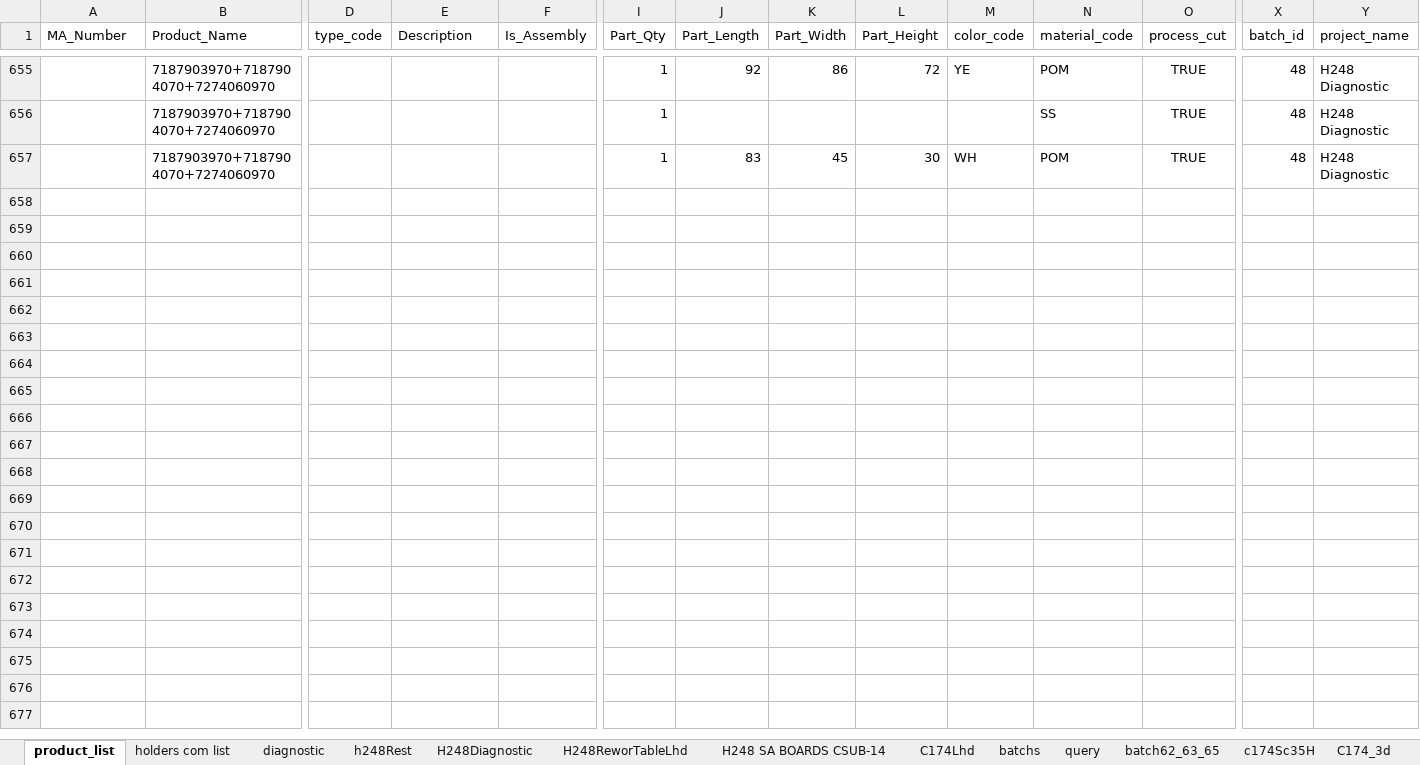
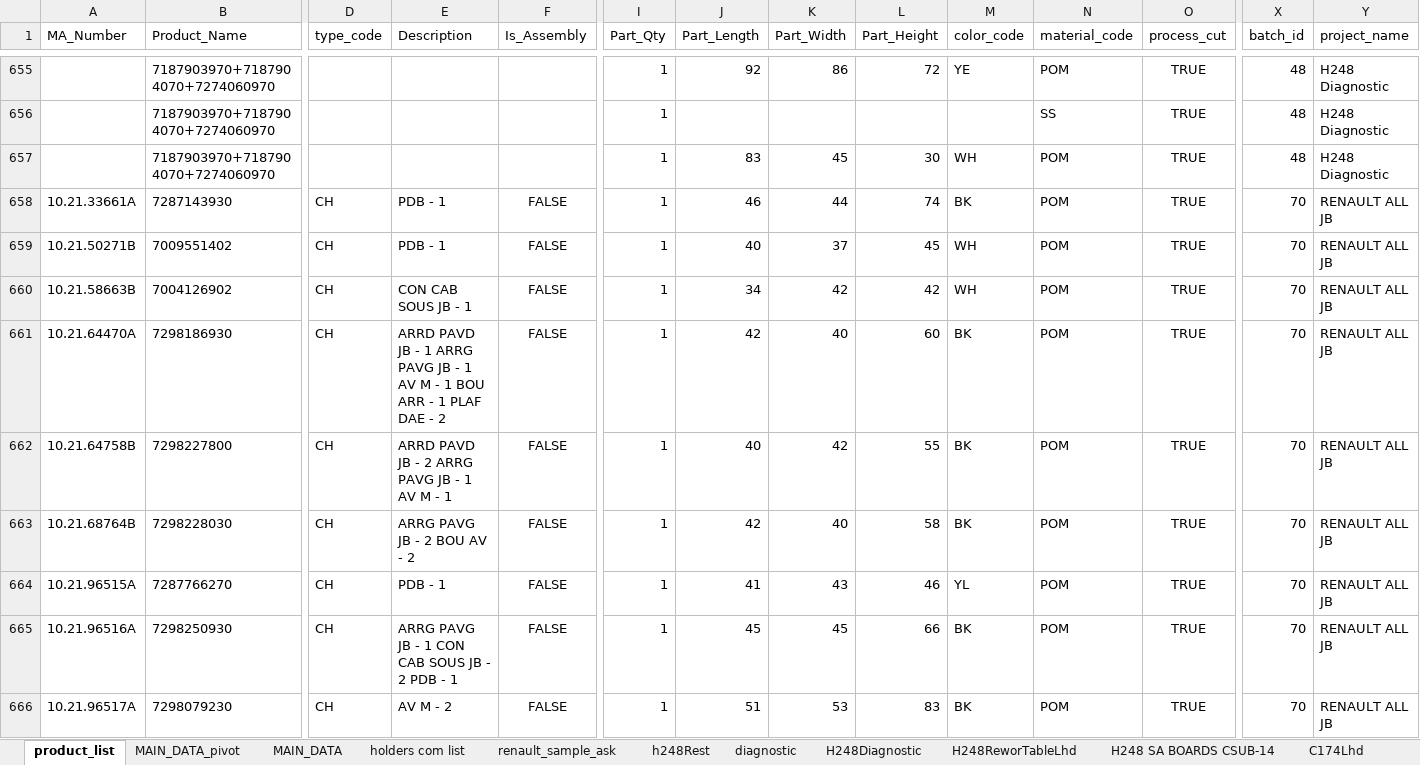
Before and after one commit to pacopacev/jo_engine, an Excel workbook: data.xlsx, sheet product_list, drawn as a sheet; only a part is shown, gaps mark what is left out; values as stored, in another font and other column widths than the file's, no borders; conditional formats and table styles not drawn; rows hold the shown columns only; the diff covers the shown part only; the diff names each change by its address in the sheet, - before the commit and + after, or states it on an @@ line.

```diff
--- a/data.xlsx (sheet product_list)
+++ b/data.xlsx (sheet product_list)
+sheet tab: MAIN_DATA_pivot
+sheet tab: MAIN_DATA
+sheet tab: renault_sample_ask
@@ sheet tab order changed: product_list | MAIN_DATA_pivot | MAIN_DATA | holders com list | renault_sample_ask | h248Rest | diagnostic | H248Diagnostic | H248ReworTableLhd | H248 SA BOARDS CSUB-14 | C174Lhd @@
+row 658: 10.21.33661A | 7287143930 | CH | PDB - 1 | FALSE | 1 | 46 | 44 | 74 | BK | POM | TRUE | 70 | RENAULT ALL JB
+row 659: 10.21.50271B | 7009551402 | CH | PDB - 1 | FALSE | 1 | 40 | 37 | 45 | WH | POM | TRUE | 70 | RENAULT ALL JB
+row 660: 10.21.58663B | 7004126902 | CH | CON CAB SOUS JB - 1 | FALSE | 1 | 34 | 42 | 42 | WH | POM | TRUE | 70 | RENAULT ALL JB
+row 661: 10.21.64470A | 7298186930 | CH | ARRD PAVD JB - 1 ARRG PAVG JB - 1 AV M - 1 BOU ARR - 1 PLAF DAE - 2 | FALSE | 1 | 42 | 40 | 60 | BK | POM | TRUE | 70 | RENAULT ALL JB
+row 662: 10.21.64758B | 7298227800 | CH | ARRD PAVD JB - 2 ARRG PAVG JB - 1 AV M - 1 | FALSE | 1 | 40 | 42 | 55 | BK | POM | TRUE | 70 | RENAULT ALL JB
+row 663: 10.21.68764B | 7298228030 | CH | ARRG PAVG JB - 2 BOU AV - 2 | FALSE | 1 | 42 | 40 | 58 | BK | POM | TRUE | 70 | RENAULT ALL JB
+row 664: 10.21.96515A | 7287766270 | CH | PDB - 1 | FALSE | 1 | 41 | 43 | 46 | YL | POM | TRUE | 70 | RENAULT ALL JB
+row 665: 10.21.96516A | 7298250930 | CH | ARRG PAVG JB - 1 CON CAB SOUS JB - 2 PDB - 1 | FALSE | 1 | 45 | 45 | 66 | BK | POM | TRUE | 70 | RENAULT ALL JB
+row 666: 10.21.96517A | 7298079230 | CH | AV M - 2 | FALSE | 1 | 51 | 53 | 83 | BK | POM | TRUE | 70 | RENAULT ALL JB
```
Also changed, not shown: 69 added rows, 1 removed row and 1 edited cell elsewhere in this sheet, sheet C174Lhd, sheet h248Rest, sheet holders com list, sheet batchs, sheet projects, sheet report_scan, 1 more sheet, 3 other files.
